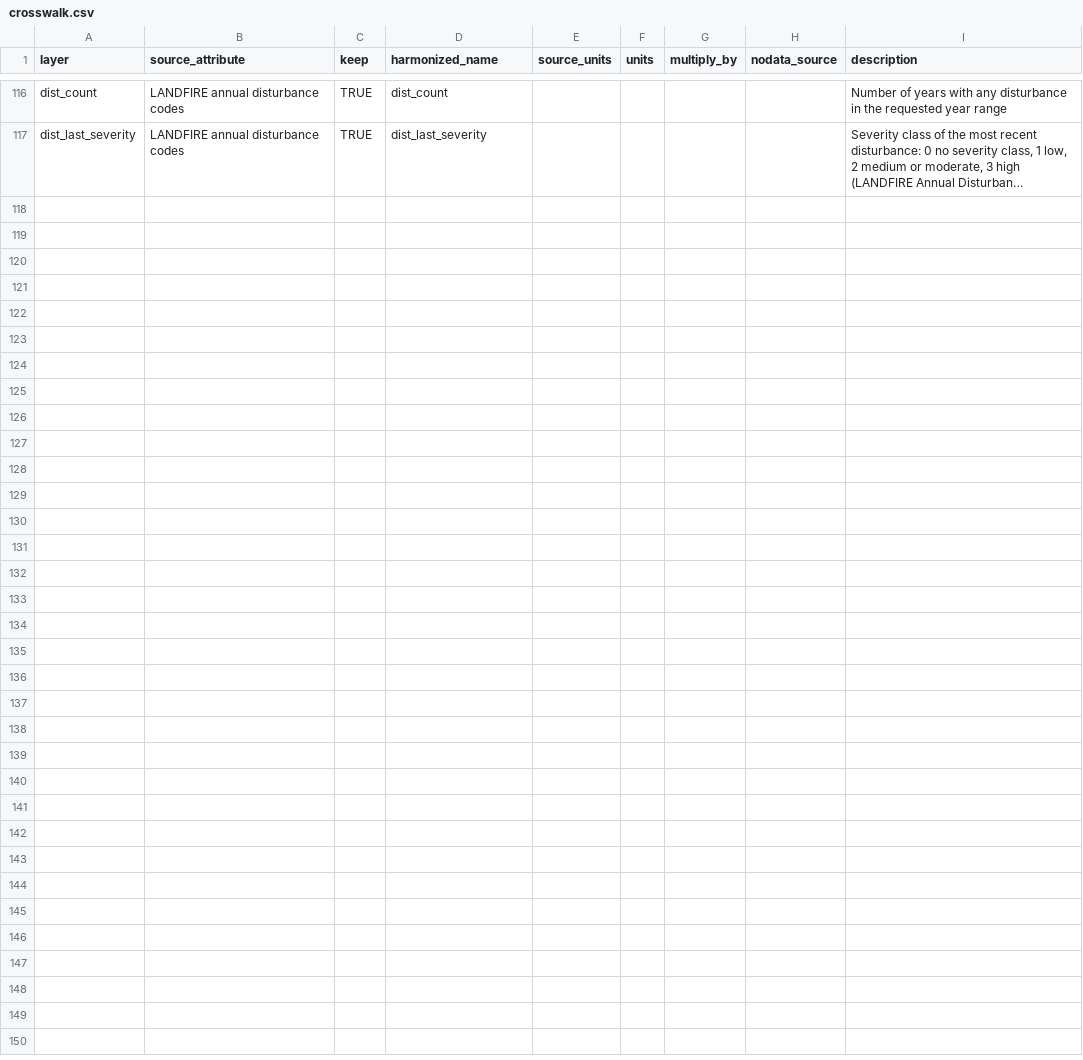
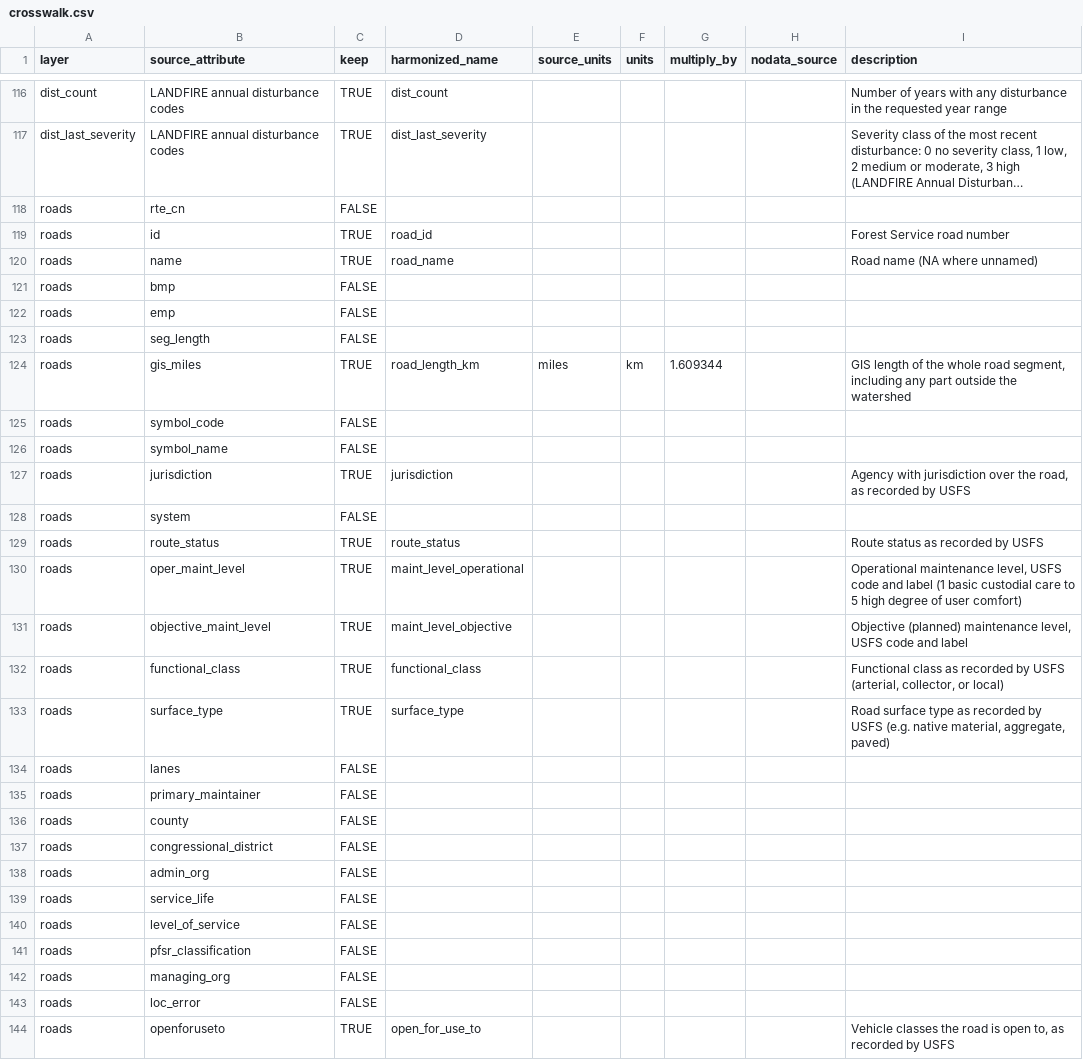
Before and after one commit to joelwise92/lres511-watershed-pipeline, a CSV file: 2_protocol/crosswalk.csv, drawn as a sheet; only a part is shown, gaps mark what is left out; long unchanged cells end in …; the diff names each change by its address in the sheet, - before the commit and + after, or states it on an @@ line.

```diff
--- a/2_protocol/crosswalk.csv
+++ b/2_protocol/crosswalk.csv
+row 118: roads | rte_cn | FALSE
+row 119: roads | id | TRUE | road_id |  |  |  |  | Forest Service road number
+row 120: roads | name | TRUE | road_name |  |  |  |  | Road name (NA where unnamed)
+row 121: roads | bmp | FALSE
+row 122: roads | emp | FALSE
+row 123: roads | seg_length | FALSE
+row 124: roads | gis_miles | TRUE | road_length_km | miles | km | 1.609344 |  | GIS length of the whole road segment, including any part outside the watershed
+row 125: roads | symbol_code | FALSE
+row 126: roads | symbol_name | FALSE
+row 127: roads | jurisdiction | TRUE | jurisdiction |  |  |  |  | Agency with jurisdiction over the road, as recorded by USFS
+row 128: roads | system | FALSE
+row 129: roads | route_status | TRUE | route_status |  |  |  |  | Route status as recorded by USFS
+row 130: roads | oper_maint_level | TRUE | maint_level_operational |  |  |  |  | Operational maintenance level, USFS code and label (1 basic custodial care to 5 high degree of user comfort)
+row 131: roads | objective_maint_level | TRUE | maint_level_objective |  |  |  |  | Objective (planned) maintenance level, USFS code and label
+row 132: roads | functional_class | TRUE | functional_class |  |  |  |  | Functional class as recorded by USFS (arterial, collector, or local)
+row 133: roads | surface_type | TRUE | surface_type |  |  |  |  | Road surface type as recorded by USFS (e.g. native material, aggregate, paved)
+row 134: roads | lanes | FALSE
+row 135: roads | primary_maintainer | FALSE
+row 136: roads | county | FALSE
+row 137: roads | congressional_district | FALSE
+row 138: roads | admin_org | FALSE
+row 139: roads | service_life | FALSE
+row 140: roads | level_of_service | FALSE
+row 141: roads | pfsr_classification | FALSE
+row 142: roads | managing_org | FALSE
+row 143: roads | loc_error | FALSE
+row 144: roads | openforuseto | TRUE | open_for_use_to |  |  |  |  | Vehicle classes the road is open to, as recorded by USFS
```
Also changed, not shown: 1_input/retrieval_log.csv, 1_input/source_metadata/soils/ssurgo_mapunits.csv, 21 other files.
